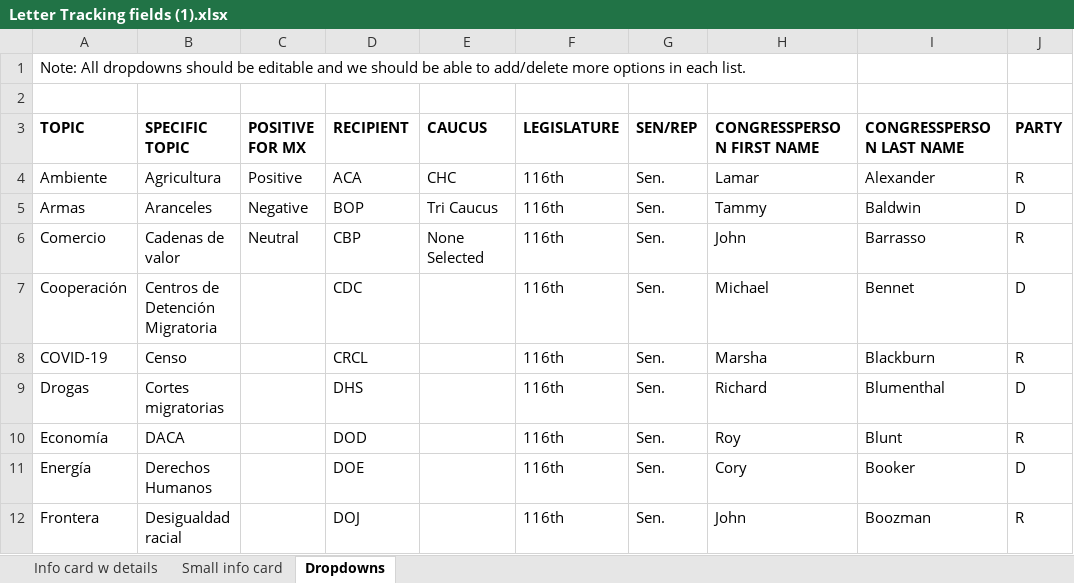
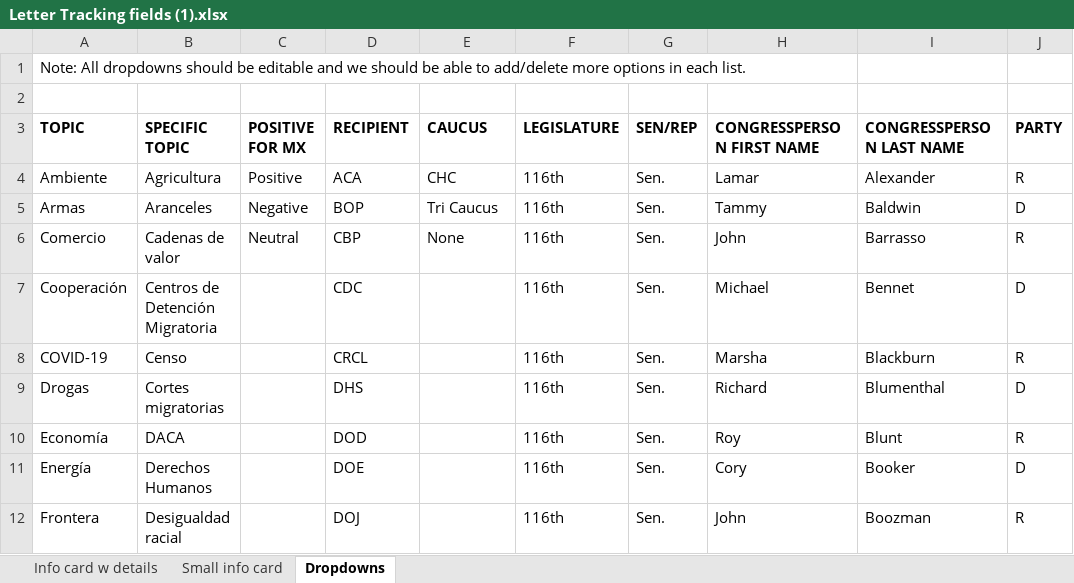
Before and after one commit to rceid/Letter_tracking, an Excel workbook: django_proj/data/Letter Tracking fields (1).xlsx, sheet Dropdowns, drawn as a sheet; only a part is shown; values as stored, in another font and other column widths than the file's, no borders; the diff names each change by its address in the sheet, - before the commit and + after, or states it on an @@ line.

```diff
--- a/django_proj/data/Letter Tracking fields (1).xlsx (sheet Dropdowns)
+++ b/django_proj/data/Letter Tracking fields (1).xlsx (sheet Dropdowns)
-E6 (CAUCUS): None Selected
+E6 (CAUCUS): None
```
Also changed, not shown: sheet Info card w details, django_proj/data/letters spreadsheet.xlsx, 8 other files.
